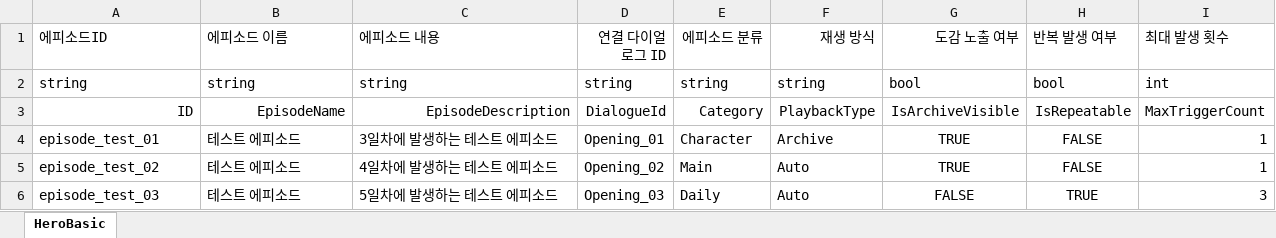
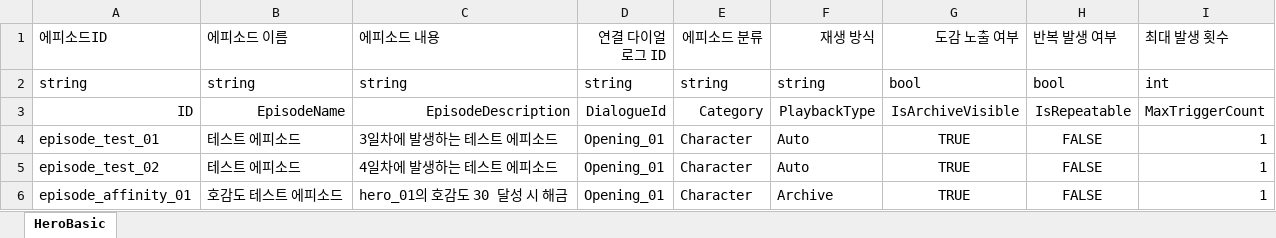
Before and after one commit to OZ-ACE/ACE, an Excel workbook: JsonConverter/ExcelFiles/Episode.xlsx, sheet HeroBasic, drawn as a sheet; values as stored, in another font and other column widths than the file's, no borders; removed rows and columns are numbered as before the commit, all else as after; the diff names each change by its address in the sheet, - before the commit and + after, or states it on an @@ line.

```diff
--- a/JsonConverter/ExcelFiles/Episode.xlsx (sheet HeroBasic)
+++ b/JsonConverter/ExcelFiles/Episode.xlsx (sheet HeroBasic)
-F4 (재생 방식): Archive
+F4 (재생 방식): Auto
-D5 (연결 다이얼로그 ID): Opening_02
+D5 (연결 다이얼로그 ID): Opening_01
-E5 (에피소드 분류): Main
+E5 (에피소드 분류): Character
-row 6: episode_test_03 | 테스트 에피소드 | 5일차에 발생하는 테스트 에피소드 | Opening_03 | Daily | Auto | FALSE | TRUE | 3
+row 6: episode_affinity_01 | 호감도 테스트 에피소드 | hero_01의 호감도 30 달성 시 해금 | Opening_01 | Character | Archive | TRUE | FALSE | 1
```
Also changed, not shown: JsonConverter/ExcelFiles/EpisodeCondition.xlsx, 9 other files.
